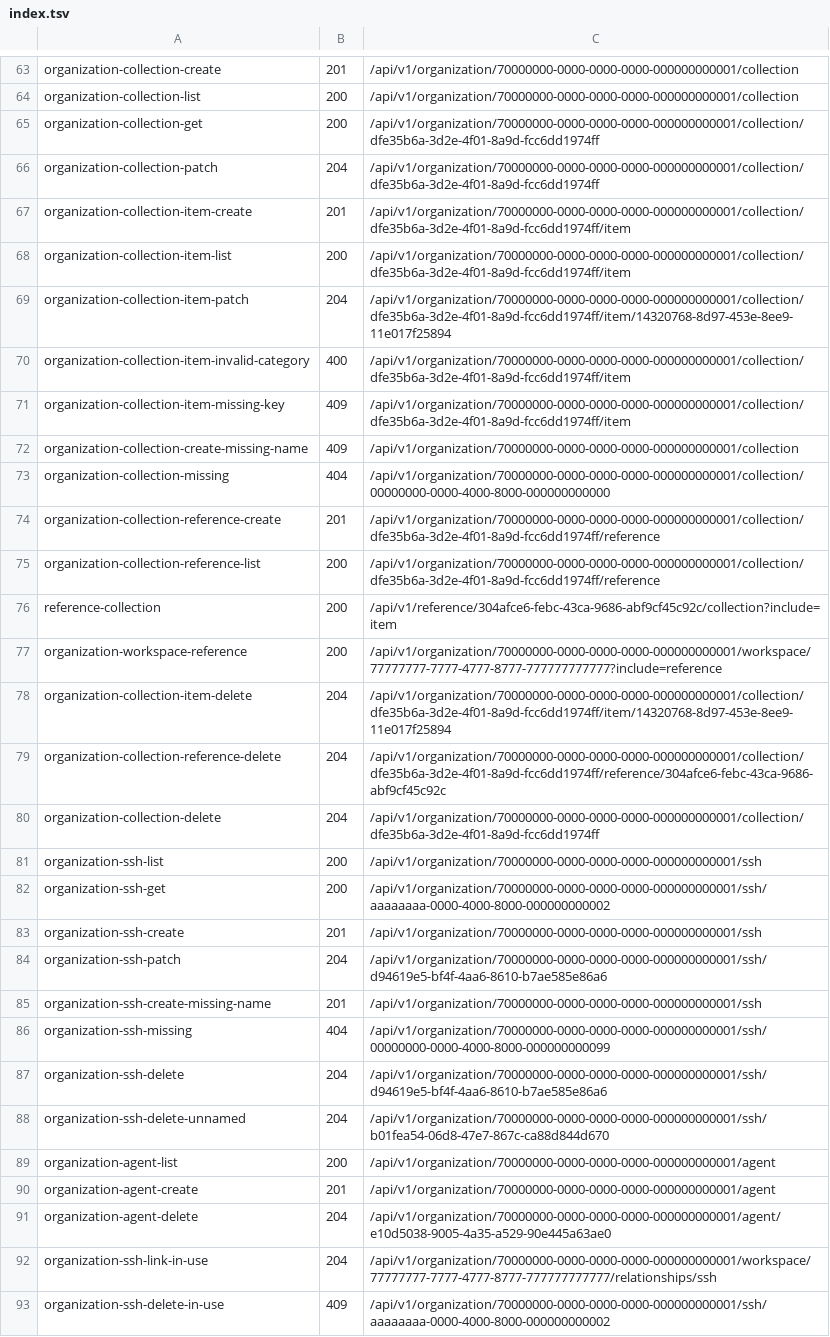
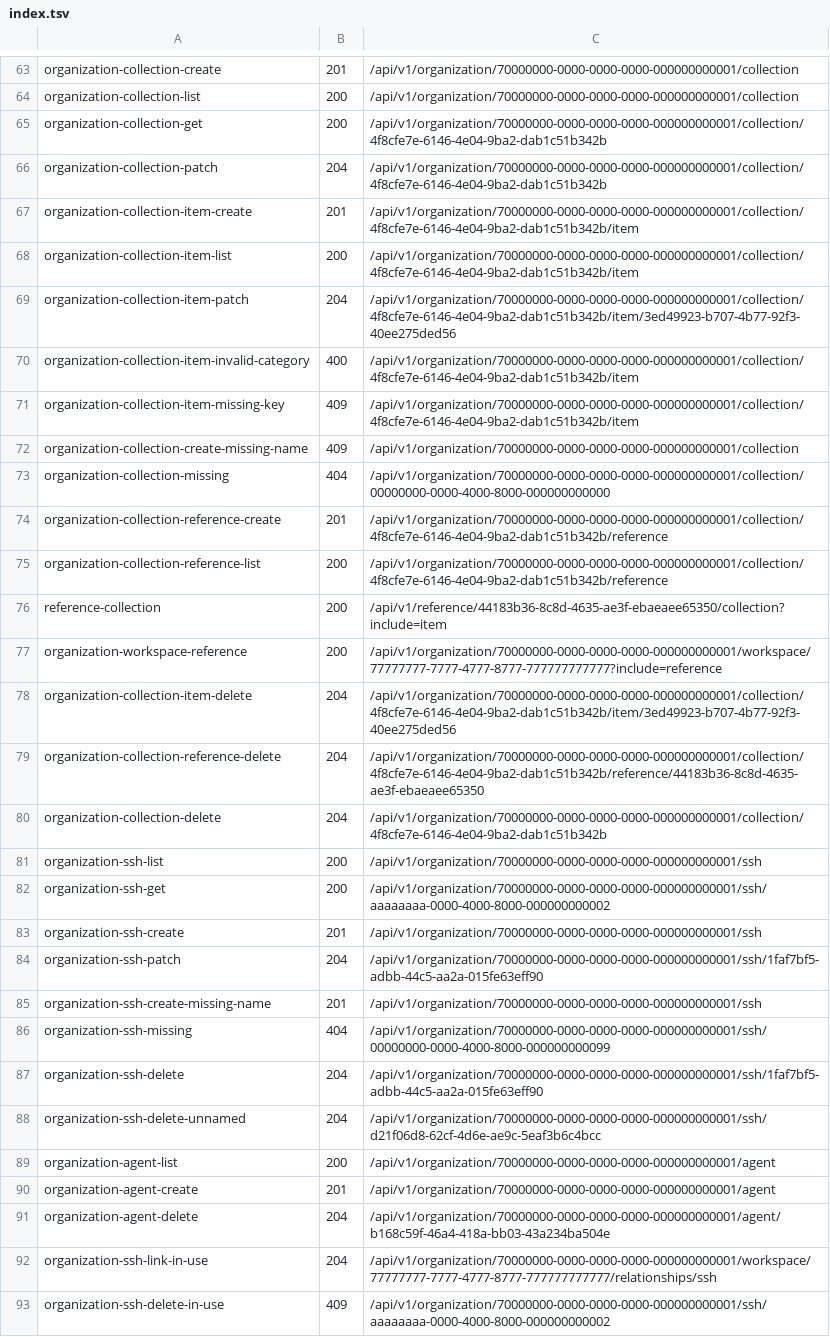
Before and after one commit to aminbenmansour/terrakube-go, a TSV file: docs/upstream/rest/index.tsv, drawn as a sheet; only a part is shown, gaps mark what is left out; the diff covers the shown part only; the diff names each change by its address in the sheet, - before the commit and + after, or states it on an @@ line.

Commit message:
test(api): record and replay vcs providers
The captures cover provider CRUD, the redacted secrets, the required-attribute
409, the invalid-enum 400, the unknown-id 404, the link/include round-trip and
the delete-in-use behaviour that clears workspace.vcs_id. The replay reads the
created ids from the recordings.

```diff
--- a/docs/upstream/rest/index.tsv
+++ b/docs/upstream/rest/index.tsv
-C65:C66: /api/v1/organization/70000000-0000-0000-0000-000000000001/collection/dfe35b6a-3d2e-4f01-8a9d-fcc6dd1974ff
+C65:C66: /api/v1/organization/70000000-0000-0000-0000-000000000001/collection/4f8cfe7e-6146-4e04-9ba2-dab1c51b342b
-C67:C68: /api/v1/organization/70000000-0000-0000-0000-000000000001/collection/dfe35b6a-3d2e-4f01-8a9d-fcc6dd1974ff/item
+C67:C68: /api/v1/organization/70000000-0000-0000-0000-000000000001/collection/4f8cfe7e-6146-4e04-9ba2-dab1c51b342b/item
-C69: /api/v1/organization/70000000-0000-0000-0000-000000000001/collection/dfe35b6a-3d2e-4f01-8a9d-fcc6dd1974ff/item/14320768-8d97-453e-8ee9-11e017f25894
+C69: /api/v1/organization/70000000-0000-0000-0000-000000000001/collection/4f8cfe7e-6146-4e04-9ba2-dab1c51b342b/item/3ed49923-b707-4b77-92f3-40ee275ded56
-C70:C71: /api/v1/organization/70000000-0000-0000-0000-000000000001/collection/dfe35b6a-3d2e-4f01-8a9d-fcc6dd1974ff/item
+C70:C71: /api/v1/organization/70000000-0000-0000-0000-000000000001/collection/4f8cfe7e-6146-4e04-9ba2-dab1c51b342b/item
-C74:C75: /api/v1/organization/70000000-0000-0000-0000-000000000001/collection/dfe35b6a-3d2e-4f01-8a9d-fcc6dd1974ff/reference
+C74:C75: /api/v1/organization/70000000-0000-0000-0000-000000000001/collection/4f8cfe7e-6146-4e04-9ba2-dab1c51b342b/reference
-C76: /api/v1/reference/304afce6-febc-43ca-9686-abf9cf45c92c/collection?include=item
+C76: /api/v1/reference/44183b36-8c8d-4635-ae3f-ebaeaee65350/collection?include=item
-C78: /api/v1/organization/70000000-0000-0000-0000-000000000001/collection/dfe35b6a-3d2e-4f01-8a9d-fcc6dd1974ff/item/14320768-8d97-453e-8ee9-11e017f25894
+C78: /api/v1/organization/70000000-0000-0000-0000-000000000001/collection/4f8cfe7e-6146-4e04-9ba2-dab1c51b342b/item/3ed49923-b707-4b77-92f3-40ee275ded56
-C79: /api/v1/organization/70000000-0000-0000-0000-000000000001/collection/dfe35b6a-3d2e-4f01-8a9d-fcc6dd1974ff/reference/304afce6-febc-43ca-9686-abf9cf45c92c
+C79: /api/v1/organization/70000000-0000-0000-0000-000000000001/collection/4f8cfe7e-6146-4e04-9ba2-dab1c51b342b/reference/44183b36-8c8d-4635-ae3f-ebaeaee65350
-C80: /api/v1/organization/70000000-0000-0000-0000-000000000001/collection/dfe35b6a-3d2e-4f01-8a9d-fcc6dd1974ff
+C80: /api/v1/organization/70000000-0000-0000-0000-000000000001/collection/4f8cfe7e-6146-4e04-9ba2-dab1c51b342b
-C84: /api/v1/organization/70000000-0000-0000-0000-000000000001/ssh/d94619e5-bf4f-4aa6-8610-b7ae585e86a6
+C84: /api/v1/organization/70000000-0000-0000-0000-000000000001/ssh/1faf7bf5-adbb-44c5-aa2a-015fe63eff90
-C87: /api/v1/organization/70000000-0000-0000-0000-000000000001/ssh/d94619e5-bf4f-4aa6-8610-b7ae585e86a6
+C87: /api/v1/organization/70000000-0000-0000-0000-000000000001/ssh/1faf7bf5-adbb-44c5-aa2a-015fe63eff90
-C88: /api/v1/organization/70000000-0000-0000-0000-000000000001/ssh/b01fea54-06d8-47e7-867c-ca88d844d670
+C88: /api/v1/organization/70000000-0000-0000-0000-000000000001/ssh/d21f06d8-62cf-4d6e-ae9c-5eaf3b6c4bcc
-C91: /api/v1/organization/70000000-0000-0000-0000-000000000001/agent/e10d5038-9005-4a35-a529-90e445a63ae0
+C91: /api/v1/organization/70000000-0000-0000-0000-000000000001/agent/b168c59f-46a4-418a-bb03-43a234ba504e
```
Also changed, not shown: 13 added rows and 10 edited cells elsewhere in this file, 47 other files.
